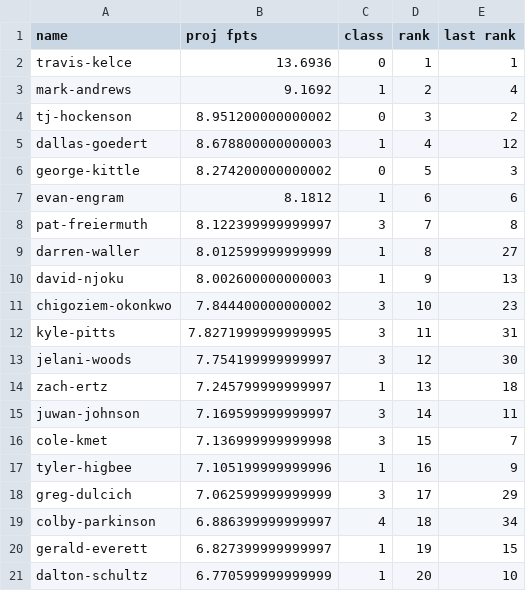
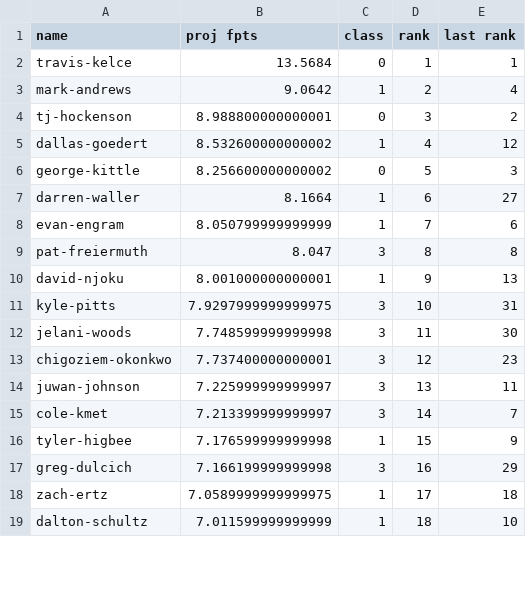
Before and after one commit to xander-abbott/fantasy_scrape, a CSV file: projections/te_HALF_2022_rf_projections.csv, drawn as a sheet; only a part is shown; the diff covers the shown part only.

```diff
--- a/projections/te_HALF_2022_rf_projections.csv
+++ b/projections/te_HALF_2022_rf_projections.csv
@@ -1,21 +1,19 @@
 name,proj fpts,class,rank,last rank
-travis-kelce,13.6936,0,1,1
-mark-andrews,9.1692,1,2,4
-tj-hockenson,8.951200000000002,0,3,2
-dallas-goedert,8.678800000000003,1,4,12
-george-kittle,8.274200000000002,0,5,3
-evan-engram,8.1812,1,6,6
-pat-freiermuth,8.122399999999997,3,7,8
-darren-waller,8.012599999999999,1,8,27
-david-njoku,8.002600000000003,1,9,13
-chigoziem-okonkwo,7.844400000000002,3,10,23
-kyle-pitts,7.8271999999999995,3,11,31
-jelani-woods,7.754199999999997,3,12,30
-zach-ertz,7.245799999999997,1,13,18
-juwan-johnson,7.169599999999997,3,14,11
-cole-kmet,7.136999999999998,3,15,7
-tyler-higbee,7.105199999999996,1,16,9
-greg-dulcich,7.062599999999999,3,17,29
-colby-parkinson,6.886399999999997,4,18,34
-gerald-everett,6.827399999999997,1,19,15
-dalton-schultz,6.770599999999999,1,20,10
+travis-kelce,13.5684,0,1,1
+mark-andrews,9.0642,1,2,4
+tj-hockenson,8.988800000000001,0,3,2
+dallas-goedert,8.532600000000002,1,4,12
+george-kittle,8.256600000000002,0,5,3
+darren-waller,8.1664,1,6,27
+evan-engram,8.050799999999999,1,7,6
+pat-freiermuth,8.047,3,8,8
+david-njoku,8.001000000000001,1,9,13
+kyle-pitts,7.9297999999999975,3,10,31
+jelani-woods,7.748599999999998,3,11,30
+chigoziem-okonkwo,7.737400000000001,3,12,23
+juwan-johnson,7.225999999999997,3,13,11
+cole-kmet,7.213399999999997,3,14,7
+tyler-higbee,7.176599999999998,1,15,9
+greg-dulcich,7.166199999999998,3,16,29
+zach-ertz,7.0589999999999975,1,17,18
+dalton-schultz,7.011599999999999,1,18,10
```
Also changed, not shown: 9 added rows, 7 removed rows and 18 edited cells elsewhere in this file, projections/rb_HALF_2022_rf_projections.csv, projections/rb_PPR_2022_rf_projections.csv, 22 other files.
